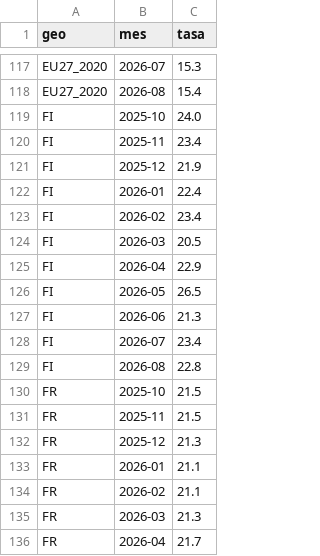
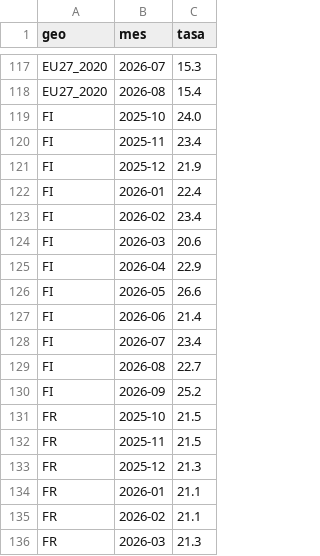
Before and after one commit to Newtral-datos/workflow-paro-ocupados-INE, a CSV file: datos/auxiliar/eurostat_paro_juvenil.csv, drawn as a sheet; only a part is shown, gaps mark what is left out; the shorter side is filled out with more unchanged rows.

```diff
--- a/datos/auxiliar/eurostat_paro_juvenil.csv
+++ b/datos/auxiliar/eurostat_paro_juvenil.csv
@@ -123,8 +123,9 @@ FI,2026-01,22.4
 FI,2026-02,23.4
-FI,2026-03,20.5
+FI,2026-03,20.6
 FI,2026-04,22.9
-FI,2026-05,26.5
-FI,2026-06,21.3
+FI,2026-05,26.6
+FI,2026-06,21.4
 FI,2026-07,23.4
-FI,2026-08,22.8
+FI,2026-08,22.7
+FI,2026-09,25.2
 FR,2025-10,21.5
```
Also changed, not shown: datos/auxiliar/eurostat_paro.csv, datos/paro_juvenil_europa.csv, 3 other files.
